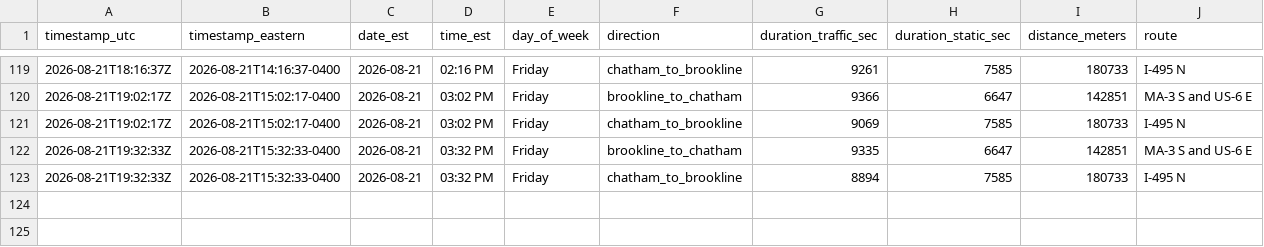
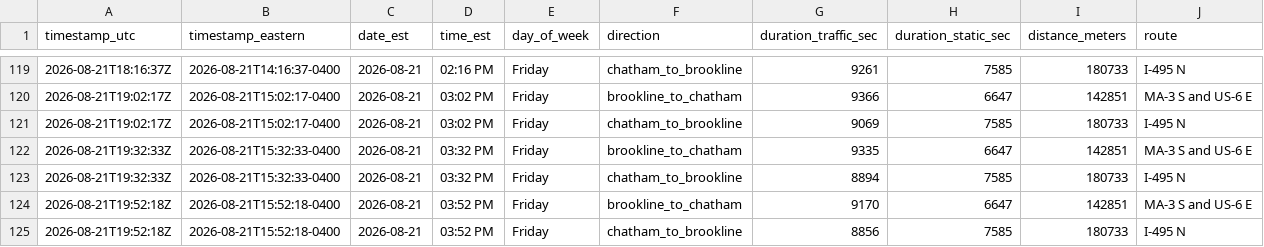
Before and after one commit to millxing/cape-traffic, a CSV file: data/travel_times.csv, drawn as a sheet; only a part is shown, gaps mark what is left out; the diff names each change by its address in the sheet, - before the commit and + after, or states it on an @@ line.

```diff
--- a/data/travel_times.csv
+++ b/data/travel_times.csv
+row 124: 2026-08-21T19:52:18Z | 2026-08-21T15:52:18-0400 | 2026-08-21 | 03:52 PM | Friday | brookline_to_chatham | 9170 | 6647 | 142851 | MA-3 S and US-6 E
+row 125: 2026-08-21T19:52:18Z | 2026-08-21T15:52:18-0400 | 2026-08-21 | 03:52 PM | Friday | chatham_to_brookline | 8856 | 7585 | 180733 | I-495 N
```
